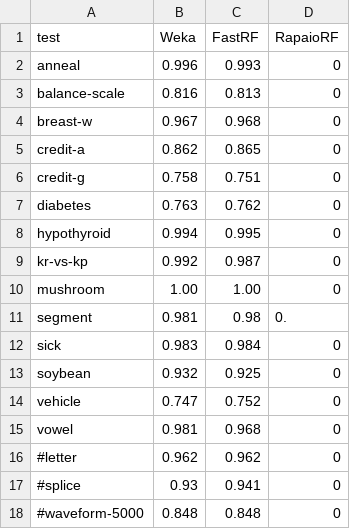
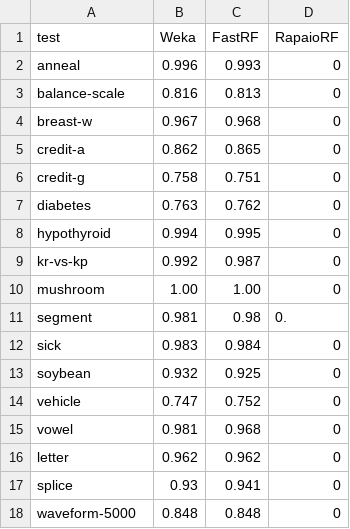
Before and after one commit to padreati/rapaio, a CSV file: tst/rapaio/supervised/tree/tests.csv, drawn as a sheet.

```diff
--- a/tst/rapaio/supervised/tree/tests.csv
+++ b/tst/rapaio/supervised/tree/tests.csv
@@ -15,4 +15,4 @@ vehicle,0.747,0.752,0
 vowel,0.981,0.968,0
-#letter,0.962,0.962,0
-#splice,0.93,0.941,0
-#waveform-5000,0.848,0.848,0
+letter,0.962,0.962,0
+splice,0.93,0.941,0
+waveform-5000,0.848,0.848,0
```
Also changed, not shown: 11 other files.
